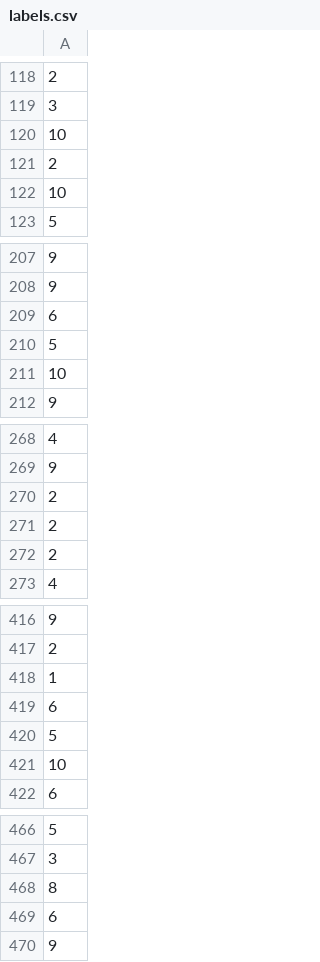
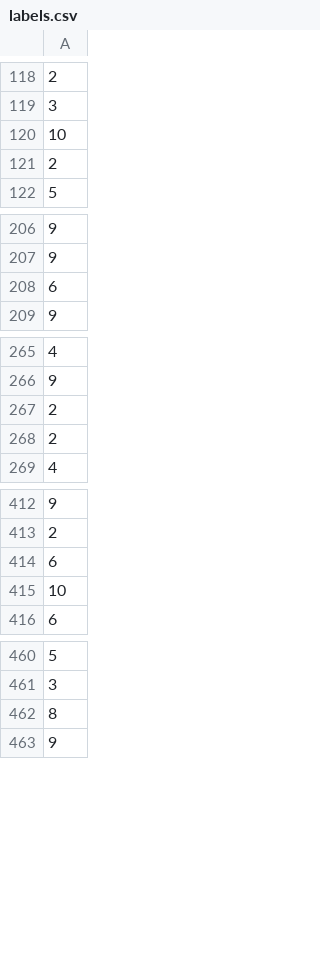
Before and after one commit to rustadadam/PF-GAP, a CSV file: data/labels.csv, drawn as a sheet; only a part is shown, gaps mark what is left out; the diff names each change by its address in the sheet, - before the commit and + after, or states it on an @@ line.

```diff
--- a/data/labels.csv
+++ b/data/labels.csv
-row 122: 10
-row 210: 5
-row 211: 10
-row 270: 2
-row 418: 1
-row 420: 5
-row 469: 6
```
Also changed, not shown: data/static2022.csv, data/static2023.csv, 4 other files.
